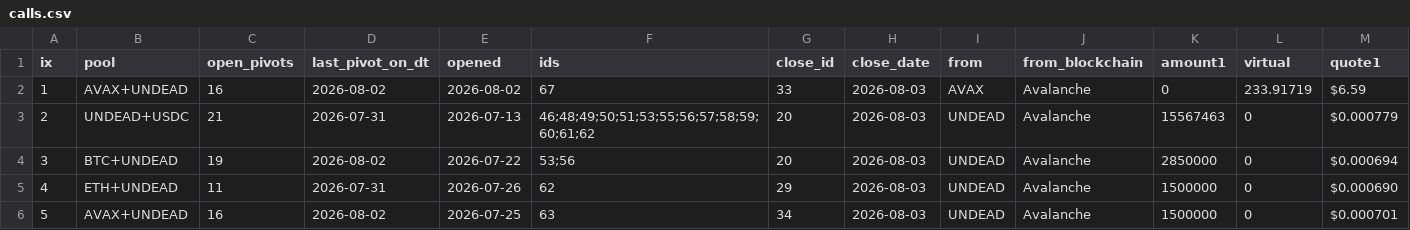
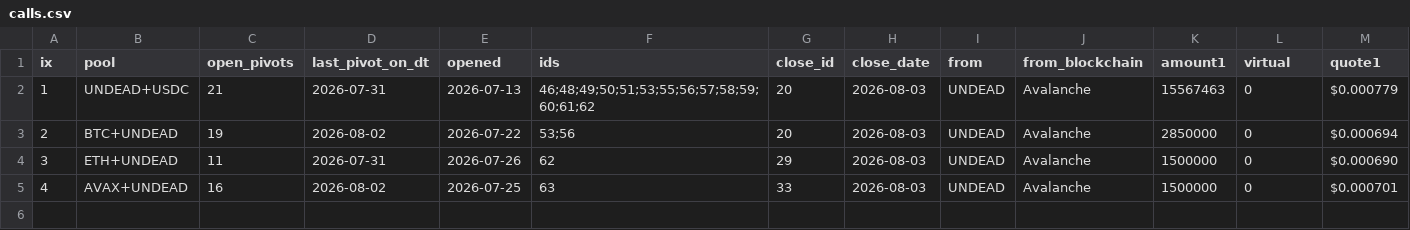
Before and after one commit to pivoteur/pivoteur.github.io, a CSV file: data/pivots/calls.csv, drawn as a sheet; only a part is shown; removed rows and columns are numbered as before the commit, all else as after; rows hold the shown columns only; the diff names each change by its address in the sheet, - before the commit and + after, or states it on an @@ line.

Commit message:
After correcting AVAX+UNDEAD, reran dusk

```diff
--- a/data/pivots/calls.csv
+++ b/data/pivots/calls.csv
-row 2: 1 | AVAX+UNDEAD | 16 | 2026-08-02 | 2026-08-02 | 67 | 33 | 2026-08-03 | AVAX | Avalanche | 0 | 233.91719 | $6.59
-A2 (ix): 2
+A2 (ix): 1
-A3 (ix): 3
+A3 (ix): 2
-A4 (ix): 4
+A4 (ix): 3
-A5 (ix): 5
+A5 (ix): 4
-G5 (close_id): 34
+G5 (close_id): 33
```
